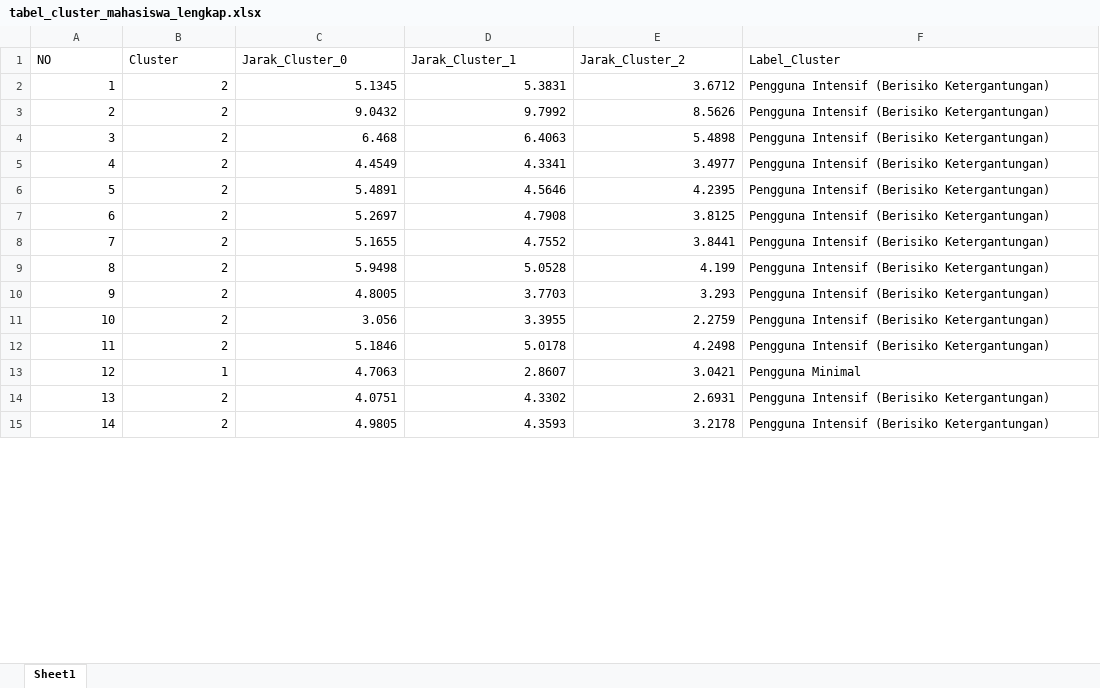
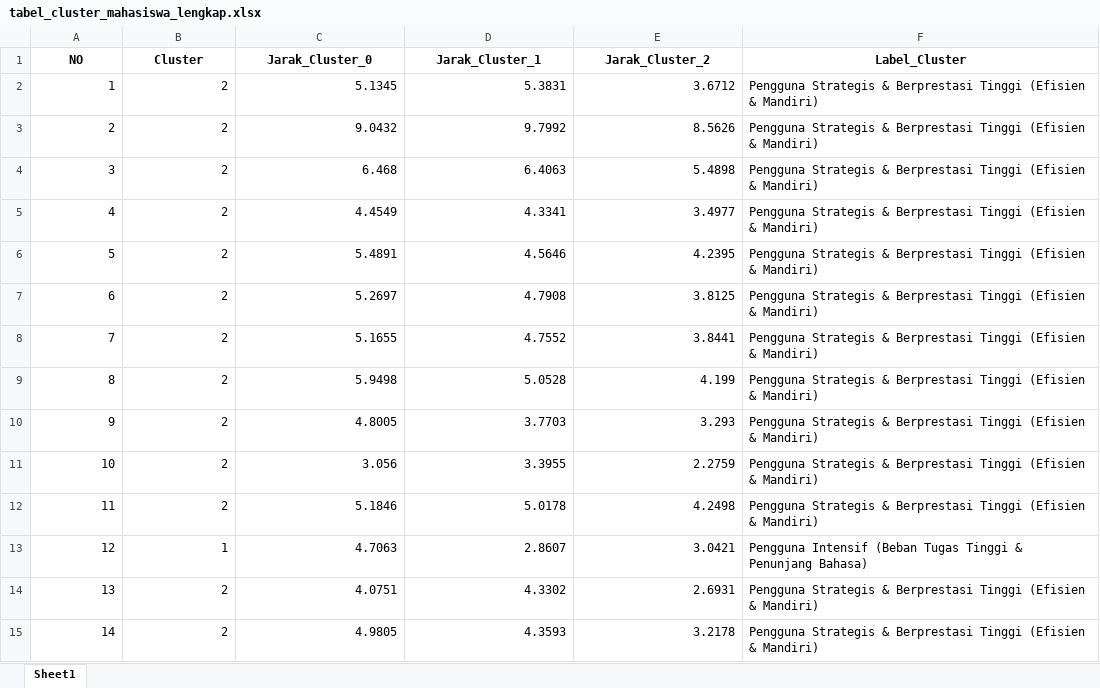
Before and after one commit to Icankkkk/Skripsi-Zidan, an Excel workbook: py/output/tabel_cluster_mahasiswa_lengkap.xlsx, sheet Sheet1, drawn as a sheet; only a part is shown; values as stored, in another font and other column widths than the file's, no borders; the diff covers the shown part only; the diff names each change by its address in the sheet, - before the commit and + after, or states it on an @@ line.

```diff
--- a/py/output/tabel_cluster_mahasiswa_lengkap.xlsx (sheet Sheet1)
+++ b/py/output/tabel_cluster_mahasiswa_lengkap.xlsx (sheet Sheet1)
@@ A1:F1 bold: off → on, alignment: left → center @@
-F2:F12 (Label_Cluster): Pengguna Intensif (Berisiko Ketergantungan)
+F2:F12 (Label_Cluster): Pengguna Strategis & Berprestasi Tinggi (Efisien & Mandiri)
-F13 (Label_Cluster): Pengguna Minimal
+F13 (Label_Cluster): Pengguna Intensif (Beban Tugas Tinggi & Penunjang Bahasa)
-F14:F15 (Label_Cluster): Pengguna Intensif (Berisiko Ketergantungan)
+F14:F15 (Label_Cluster): Pengguna Strategis & Berprestasi Tinggi (Efisien & Mandiri)
```
Also changed, not shown: 321 edited cells elsewhere in this sheet, py/output/hasil_clustering_mahasiswa_AI.xlsx, 15 other files.
